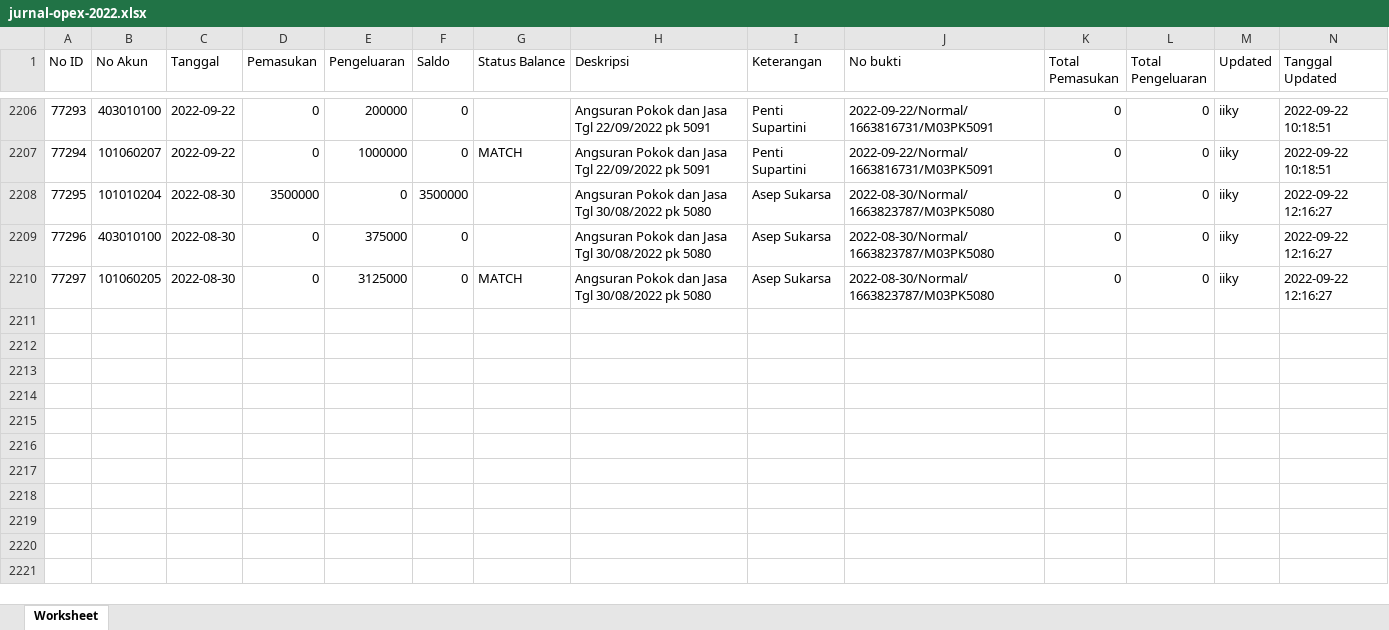
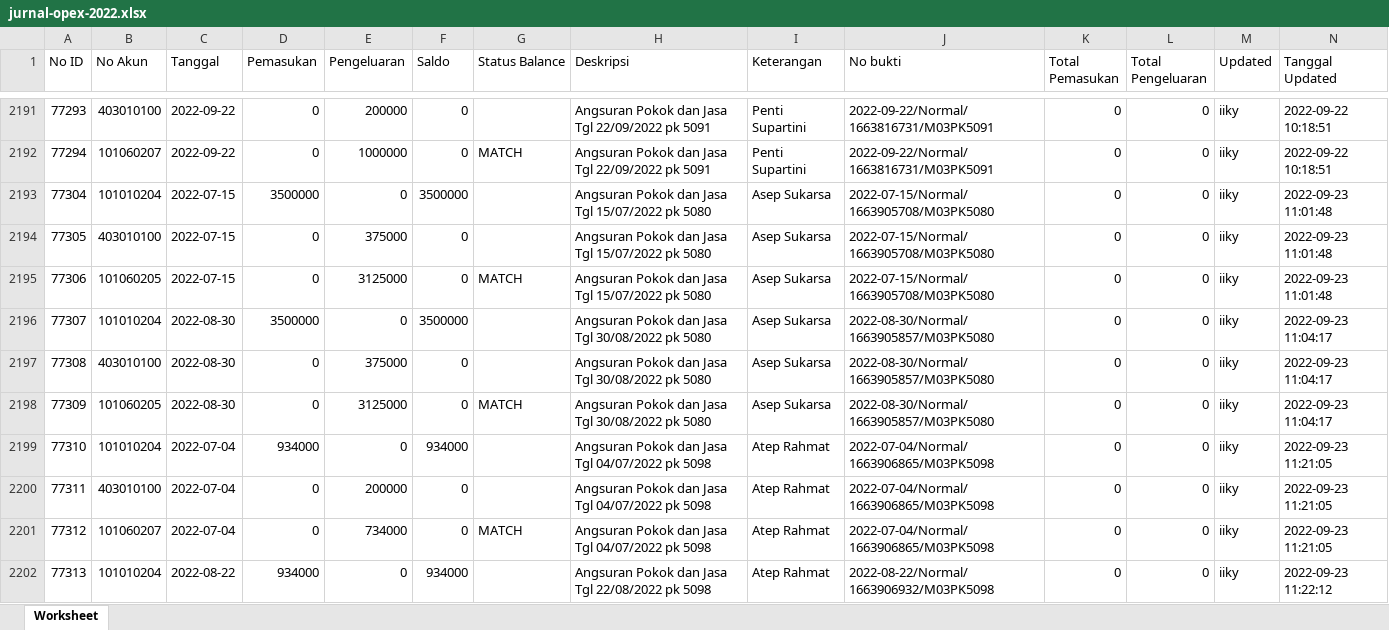
Before and after one commit to PKL-PTINTI/TJSL-CI3, an Excel workbook: storage/jurnal-opex-2022.xlsx, sheet Worksheet, drawn as a sheet; only a part is shown, gaps mark what is left out; values as stored, in another font and other column widths than the file's, no borders; addresses are those after the commit; the diff covers the shown part only; the diff names each change by its address in the sheet, - before the commit and + after, or states it on an @@ line.

```diff
--- a/storage/jurnal-opex-2022.xlsx (sheet Worksheet)
+++ b/storage/jurnal-opex-2022.xlsx (sheet Worksheet)
+row 2193: 77304 | 101010204 | 2022-07-15 | 3500000 | 0 | 3500000 |  | Angsuran Pokok dan Jasa Tgl 15/07/2022 pk 5080 | Asep Sukarsa | 2022-07-15/Normal/1663905708/M03PK5080 | 0 | 0 | iiky | 2022-09-23 11:01:48
+row 2194: 77305 | 403010100 | 2022-07-15 | 0 | 375000 | 0 |  | Angsuran Pokok dan Jasa Tgl 15/07/2022 pk 5080 | Asep Sukarsa | 2022-07-15/Normal/1663905708/M03PK5080 | 0 | 0 | iiky | 2022-09-23 11:01:48
+row 2195: 77306 | 101060205 | 2022-07-15 | 0 | 3125000 | 0 | MATCH | Angsuran Pokok dan Jasa Tgl 15/07/2022 pk 5080 | Asep Sukarsa | 2022-07-15/Normal/1663905708/M03PK5080 | 0 | 0 | iiky | 2022-09-23 11:01:48
@@ column A (No ID) renumbered between rows 2196 and 2198 @@
-J2196:J2198 (No bukti): 2022-08-30/Normal/1663823787/M03PK5080
+J2196:J2198 (No bukti): 2022-08-30/Normal/1663905857/M03PK5080
-N2196:N2198 (Tanggal Updated): 2022-09-22 12:16:27
+N2196:N2198 (Tanggal Updated): 2022-09-23 11:04:17
+row 2199: 77310 | 101010204 | 2022-07-04 | 934000 | 0 | 934000 |  | Angsuran Pokok dan Jasa Tgl 04/07/2022 pk 5098 | Atep Rahmat | 2022-07-04/Normal/1663906865/M03PK5098 | 0 | 0 | iiky | 2022-09-23 11:21:05
+row 2200: 77311 | 403010100 | 2022-07-04 | 0 | 200000 | 0 |  | Angsuran Pokok dan Jasa Tgl 04/07/2022 pk 5098 | Atep Rahmat | 2022-07-04/Normal/1663906865/M03PK5098 | 0 | 0 | iiky | 2022-09-23 11:21:05
+row 2201: 77312 | 101060207 | 2022-07-04 | 0 | 734000 | 0 | MATCH | Angsuran Pokok dan Jasa Tgl 04/07/2022 pk 5098 | Atep Rahmat | 2022-07-04/Normal/1663906865/M03PK5098 | 0 | 0 | iiky | 2022-09-23 11:21:05
+row 2202: 77313 | 101010204 | 2022-08-22 | 934000 | 0 | 934000 |  | Angsuran Pokok dan Jasa Tgl 22/08/2022 pk 5098 | Atep Rahmat | 2022-08-22/Normal/1663906932/M03PK5098 | 0 | 0 | iiky | 2022-09-23 11:22:12
```
Also changed, not shown: 31 added rows and 15 removed rows elsewhere in this sheet, storage/kartu-piutang-2022.xlsx, storage/laporan-kinerja-2022.xlsx, 40 other files.
